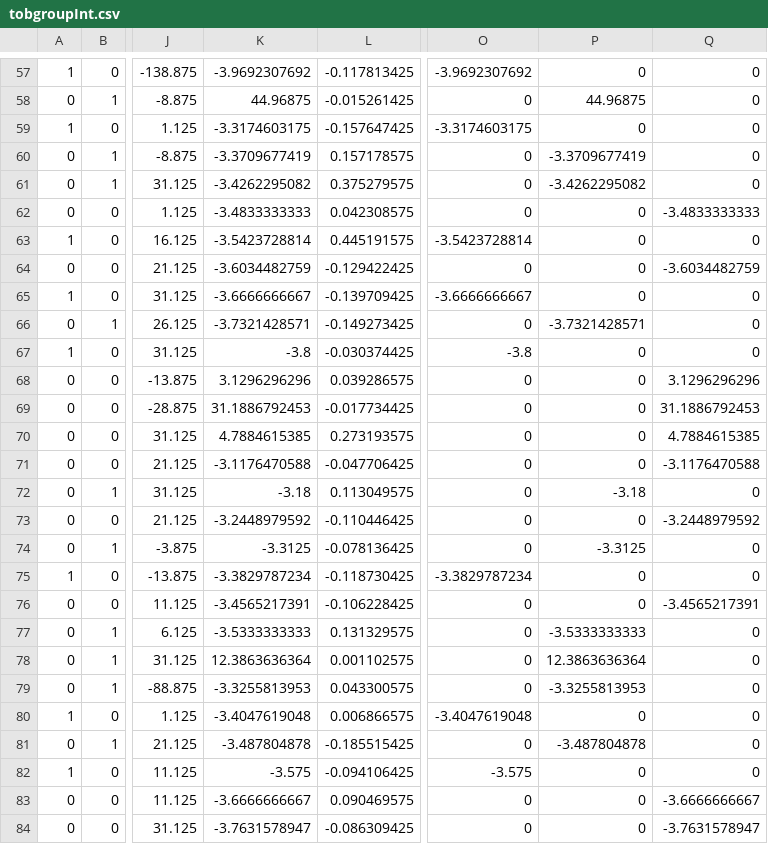
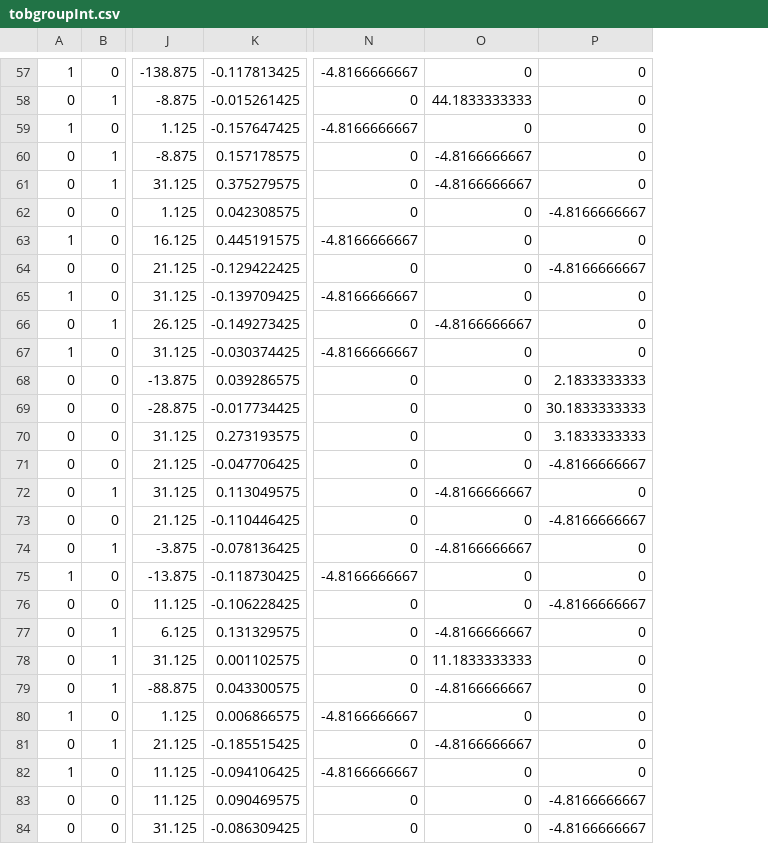
Before and after one commit to DVS-Lab/hcp-clinical, a CSV file: tobgroupInt.csv, drawn as a sheet; only a part is shown, gaps mark what is left out; removed rows and columns are numbered as before the commit, all else as after; the diff covers the shown part only; the diff names each change by its address in the sheet, - before the commit and + after, or states it on an @@ line.

```diff
--- a/tobgroupInt.csv
+++ b/tobgroupInt.csv
-column K, rows 57-84: -3.9692307692 | 44.96875 | -3.3174603175 | -3.3709677419 | -3.4262295082 | -3.4833333333 | -3.5423728814 | -3.6034482759 | -3.6666666667 | -3.7321428571 | -3.8 | 3.1296296296 | 31.1886792453 | 4.7884615385 | -3.1176470588 | -3.18 | -3.2448979592 | -3.3125 | -3.3829787234 | -3.4565217391 | -3.5333333333 | 12.3863636364 | -3.3255813953 | -3.4047619048 | -3.487804878 | -3.575 | -3.6666666667 | -3.7631578947
-N57: -3.9692307692
+N57: -4.8166666667
-O58: 44.96875
+O58: 44.1833333333
-N59: -3.3174603175
+N59: -4.8166666667
-O60: -3.3709677419
+O60: -4.8166666667
-O61: -3.4262295082
+O61: -4.8166666667
-P62: -3.4833333333
+P62: -4.8166666667
-N63: -3.5423728814
+N63: -4.8166666667
-P64: -3.6034482759
+P64: -4.8166666667
-N65: -3.6666666667
+N65: -4.8166666667
-O66: -3.7321428571
+O66: -4.8166666667
-N67: -3.8
+N67: -4.8166666667
-P68: 3.1296296296
+P68: 2.1833333333
-P69: 31.1886792453
+P69: 30.1833333333
-P70: 4.7884615385
+P70: 3.1833333333
-P71: -3.1176470588
+P71: -4.8166666667
-O72: -3.18
+O72: -4.8166666667
-P73: -3.2448979592
+P73: -4.8166666667
-O74: -3.3125
+O74: -4.8166666667
-N75: -3.3829787234
+N75: -4.8166666667
-P76: -3.4565217391
+P76: -4.8166666667
-O77: -3.5333333333
+O77: -4.8166666667
-O78: 12.3863636364
+O78: 11.1833333333
-O79: -3.3255813953
+O79: -4.8166666667
-N80: -3.4047619048
+N80: -4.8166666667
-O81: -3.487804878
+O81: -4.8166666667
-N82: -3.575
+N82: -4.8166666667
-P83: -3.6666666667
+P83: -4.8166666667
-P84: -3.7631578947
+P84: -4.8166666667
```
Also changed, not shown: 108 edited cells elsewhere in this file.
